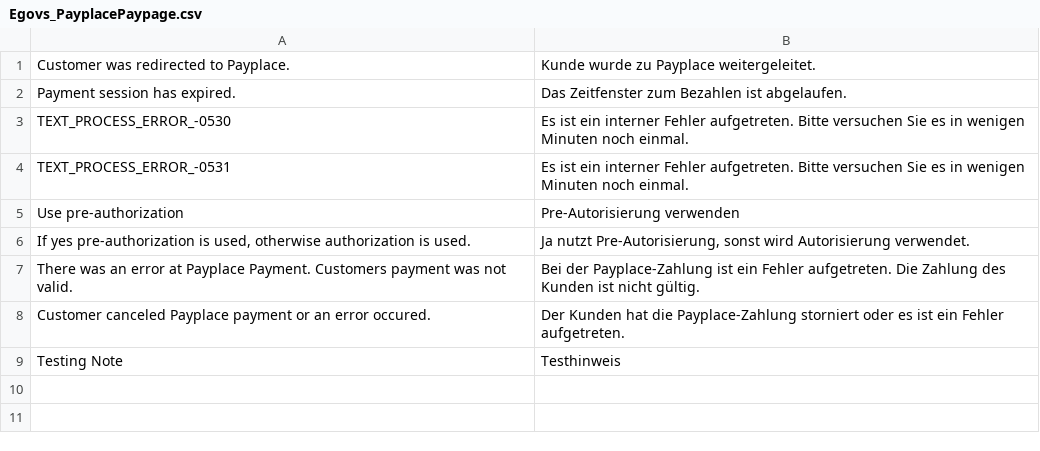
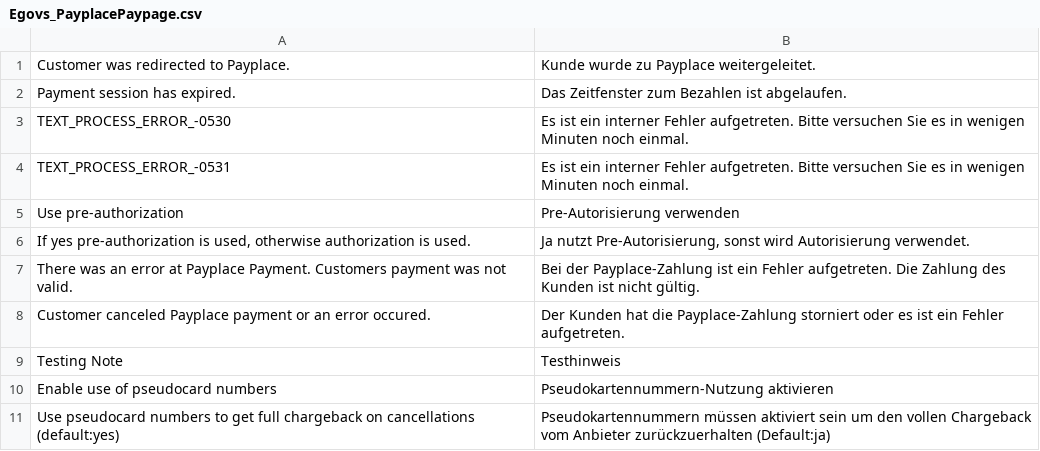
Before and after one commit to b3-it/magento-lts, a CSV file: app/locale/de_DE/Egovs_PayplacePaypage.csv, drawn as a sheet; the diff names each change by its address in the sheet, - before the commit and + after, or states it on an @@ line.

Commit message:
* Alle :: payplace : #2682 Pseudokartennummern für payplace

```diff
--- a/app/locale/de_DE/Egovs_PayplacePaypage.csv
+++ b/app/locale/de_DE/Egovs_PayplacePaypage.csv
+row 10: Enable use of pseudocard numbers | Pseudokartennummern-Nutzung aktivieren
+row 11: Use pseudocard numbers to get full chargeback on cancellations (default:yes) | Pseudokartennummern müssen aktiviert sein um den vollen Chargeback vom Anbieter zurückzuerhalten (Default:ja)
```
Also changed, not shown: 3 other files.
